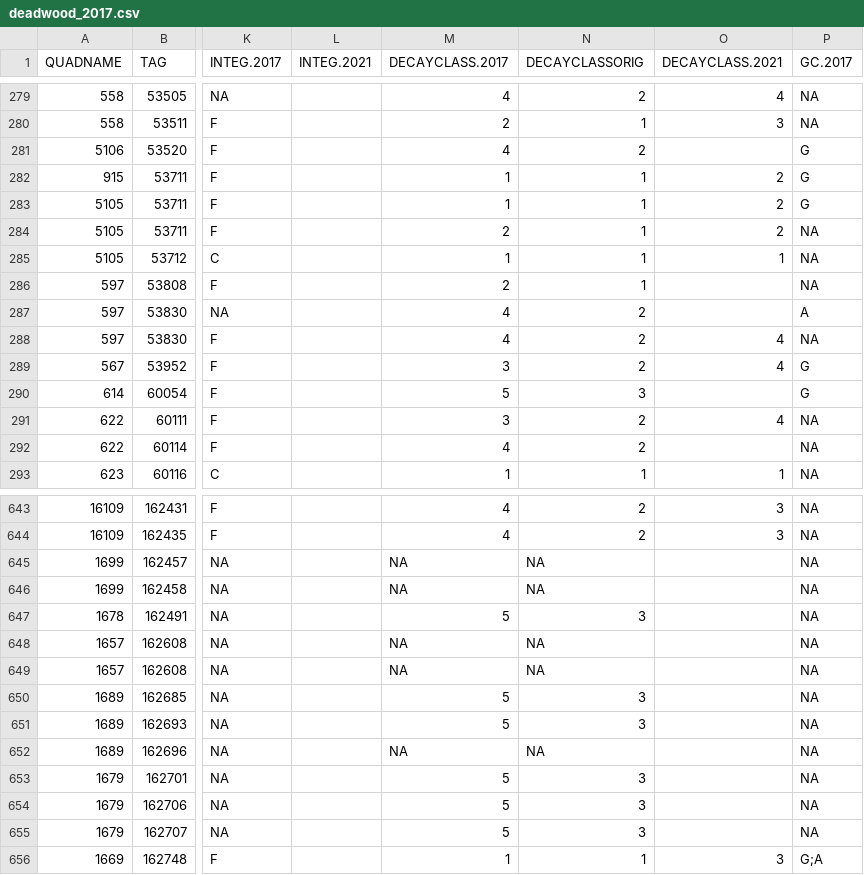
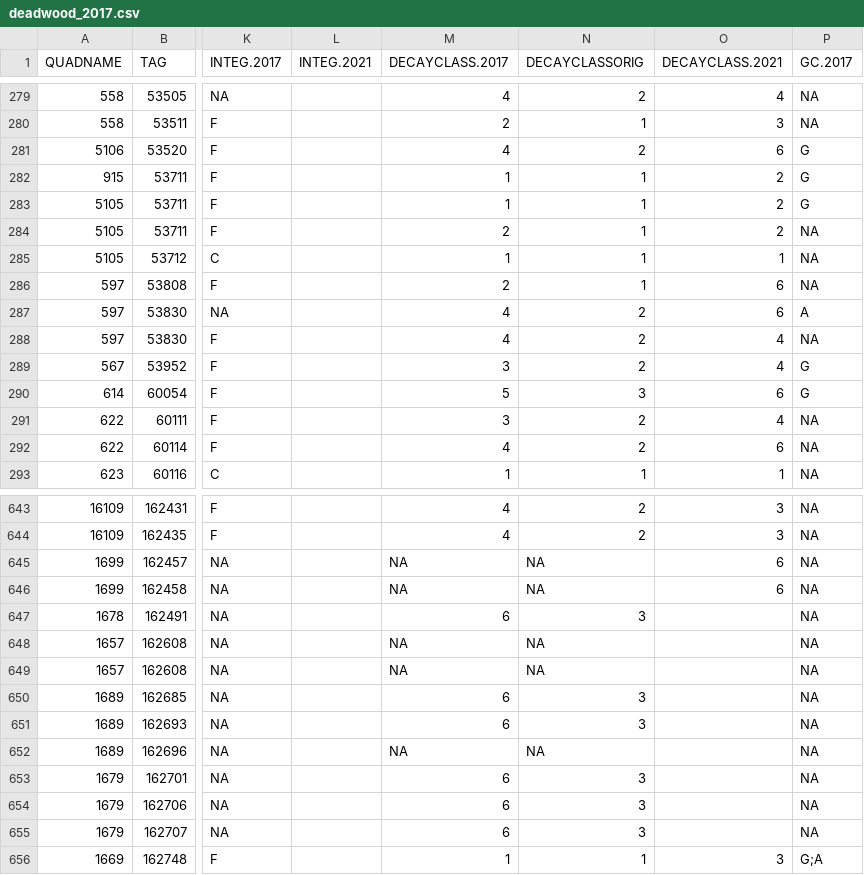
Before and after one commit to ayatsko/serc_dc, a CSV file: FINAL_DATA/deadwood_2017.csv, drawn as a sheet; only a part is shown, gaps mark what is left out; the diff covers the shown part only; the diff names each change by its address in the sheet, - before the commit and + after, or states it on an @@ line.

```diff
--- a/FINAL_DATA/deadwood_2017.csv
+++ b/FINAL_DATA/deadwood_2017.csv
-O281 (DECAYCLASS.2021): (empty)
+O281 (DECAYCLASS.2021): 6
-O286:O287 (DECAYCLASS.2021): (empty)
+O286:O287 (DECAYCLASS.2021): 6
-O290 (DECAYCLASS.2021): (empty)
+O290 (DECAYCLASS.2021): 6
-O292 (DECAYCLASS.2021): (empty)
+O292 (DECAYCLASS.2021): 6
-O645:O646 (DECAYCLASS.2021): (empty)
+O645:O646 (DECAYCLASS.2021): 6
-M647 (DECAYCLASS.2017): 5
+M647 (DECAYCLASS.2017): 6
-M650:M651 (DECAYCLASS.2017): 5
+M650:M651 (DECAYCLASS.2017): 6
-M653:M655 (DECAYCLASS.2017): 5
+M653:M655 (DECAYCLASS.2017): 6
```
Also changed, not shown: 72 edited cells elsewhere in this file, FINAL_DATA/deadwood_2014.csv, 2 other files.
